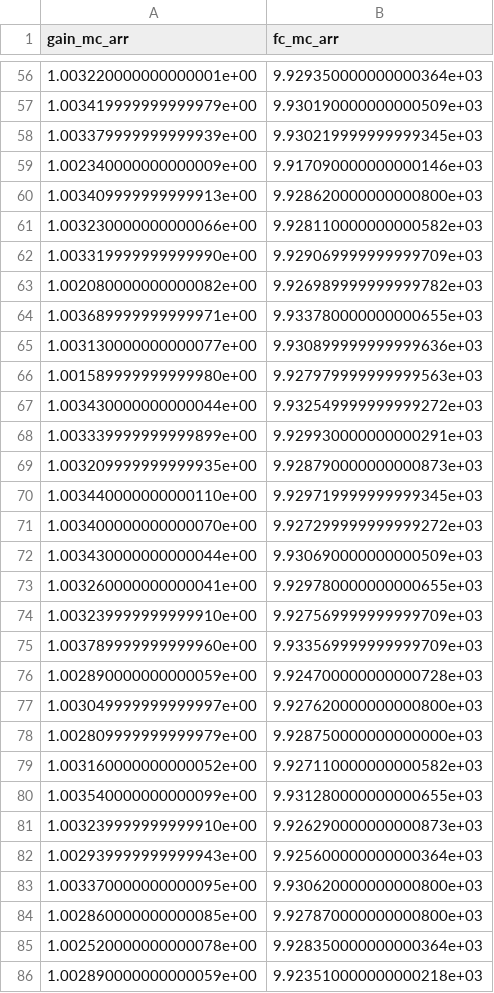
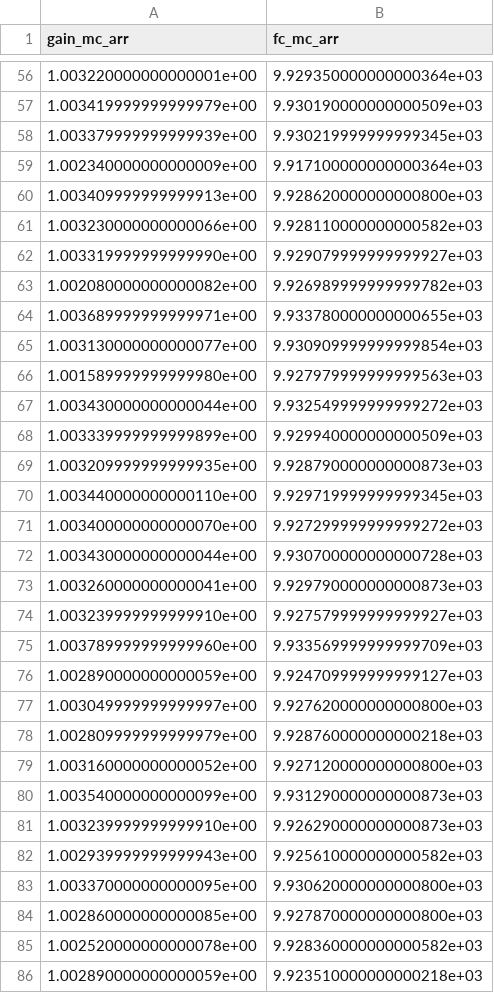
Before and after one commit to Sriramrepaka/MCD_VS, a CSV file: cace/scripts/lpf-2stage-ac.csv, drawn as a sheet; only a part is shown, gaps mark what is left out; the diff covers the shown part only.

```diff
--- a/cace/scripts/lpf-2stage-ac.csv
+++ b/cace/scripts/lpf-2stage-ac.csv
@@ -58,12 +58,12 @@ gain_mc_arr,fc_mc_arr
 1.003379999999999939e+00,9.930219999999999345e+03
-1.002340000000000009e+00,9.917090000000000146e+03
+1.002340000000000009e+00,9.917100000000000364e+03
 1.003409999999999913e+00,9.928620000000000800e+03
 1.003230000000000066e+00,9.928110000000000582e+03
-1.003319999999999990e+00,9.929069999999999709e+03
+1.003319999999999990e+00,9.929079999999999927e+03
 1.002080000000000082e+00,9.926989999999999782e+03
 1.003689999999999971e+00,9.933780000000000655e+03
-1.003130000000000077e+00,9.930899999999999636e+03
+1.003130000000000077e+00,9.930909999999999854e+03
 1.001589999999999980e+00,9.927979999999999563e+03
 1.003430000000000044e+00,9.932549999999999272e+03
-1.003339999999999899e+00,9.929930000000000291e+03
+1.003339999999999899e+00,9.929940000000000509e+03
 1.003209999999999935e+00,9.928790000000000873e+03
@@ -71,16 +71,16 @@ gain_mc_arr,fc_mc_arr
 1.003400000000000070e+00,9.927299999999999272e+03
-1.003430000000000044e+00,9.930690000000000509e+03
-1.003260000000000041e+00,9.929780000000000655e+03
-1.003239999999999910e+00,9.927569999999999709e+03
+1.003430000000000044e+00,9.930700000000000728e+03
+1.003260000000000041e+00,9.929790000000000873e+03
+1.003239999999999910e+00,9.927579999999999927e+03
 1.003789999999999960e+00,9.933569999999999709e+03
-1.002890000000000059e+00,9.924700000000000728e+03
+1.002890000000000059e+00,9.924709999999999127e+03
 1.003049999999999997e+00,9.927620000000000800e+03
-1.002809999999999979e+00,9.928750000000000000e+03
-1.003160000000000052e+00,9.927110000000000582e+03
-1.003540000000000099e+00,9.931280000000000655e+03
+1.002809999999999979e+00,9.928760000000000218e+03
+1.003160000000000052e+00,9.927120000000000800e+03
+1.003540000000000099e+00,9.931290000000000873e+03
 1.003239999999999910e+00,9.926290000000000873e+03
-1.002939999999999943e+00,9.925600000000000364e+03
+1.002939999999999943e+00,9.925610000000000582e+03
 1.003370000000000095e+00,9.930620000000000800e+03
 1.002860000000000085e+00,9.927870000000000800e+03
-1.002520000000000078e+00,9.928350000000000364e+03
+1.002520000000000078e+00,9.928360000000000582e+03
 1.002890000000000059e+00,9.923510000000000218e+03
```
Also changed, not shown: 32 edited cells elsewhere in this file, cace/scripts/ota-2stage-ac.csv, 55 other files.
